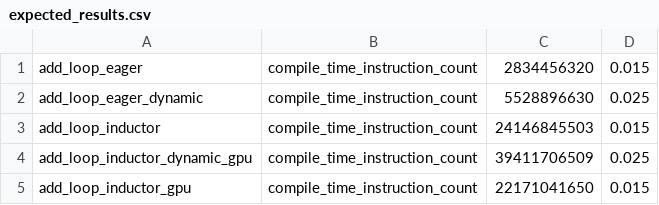
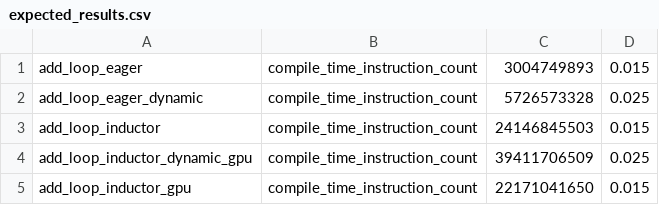
Before and after one commit to sangoi-exe/pytorch, a CSV file: benchmarks/dynamo/pr_time_benchmarks/expected_results.csv, drawn as a sheet.

Commit message:
[Dynamo] Ensure torch function modes are dispatched on builtin ops (#137117)
Pull Request resolved: https://github.com/pytorch/pytorch/pull/137117
Approved by: https://github.com/yanboliang, https://github.com/williamwen42
ghstack dependencies: #137114, #137115, #137116

```diff
--- a/benchmarks/dynamo/pr_time_benchmarks/expected_results.csv
+++ b/benchmarks/dynamo/pr_time_benchmarks/expected_results.csv
@@ -1,3 +1,3 @@
-add_loop_eager,                compile_time_instruction_count, 2834456320,  0.015
-add_loop_eager_dynamic,        compile_time_instruction_count, 5528896630,  0.025
+add_loop_eager,                compile_time_instruction_count, 3004749893,  0.015
+add_loop_eager_dynamic,        compile_time_instruction_count, 5726573328,  0.025
 add_loop_inductor,             compile_time_instruction_count, 24146845503, 0.015
```
Also changed, not shown: 10 other files.
